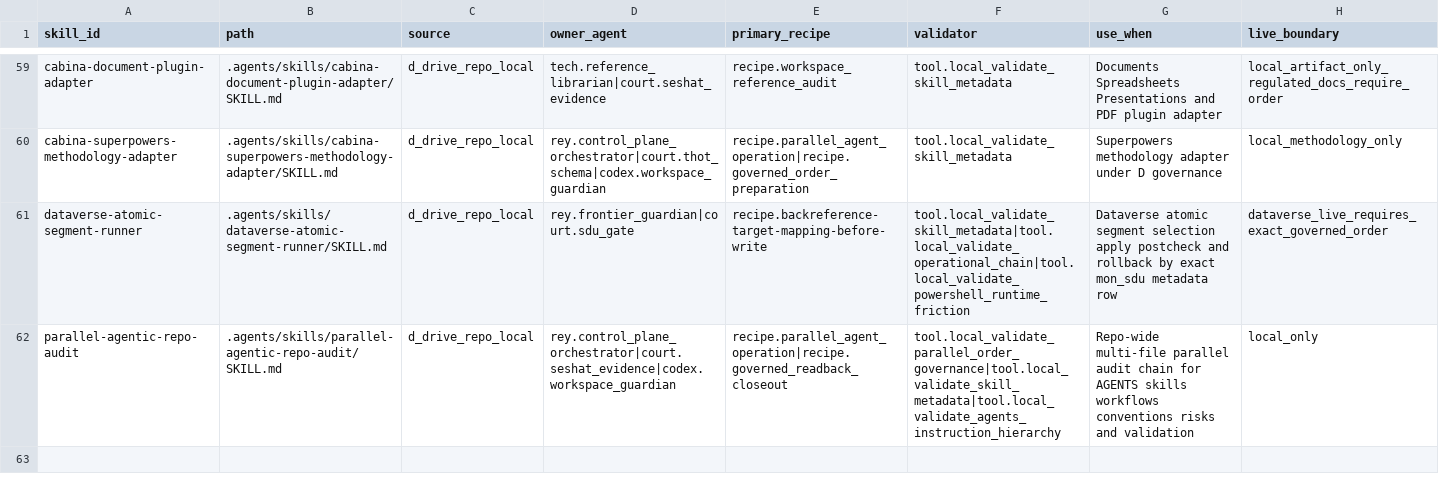
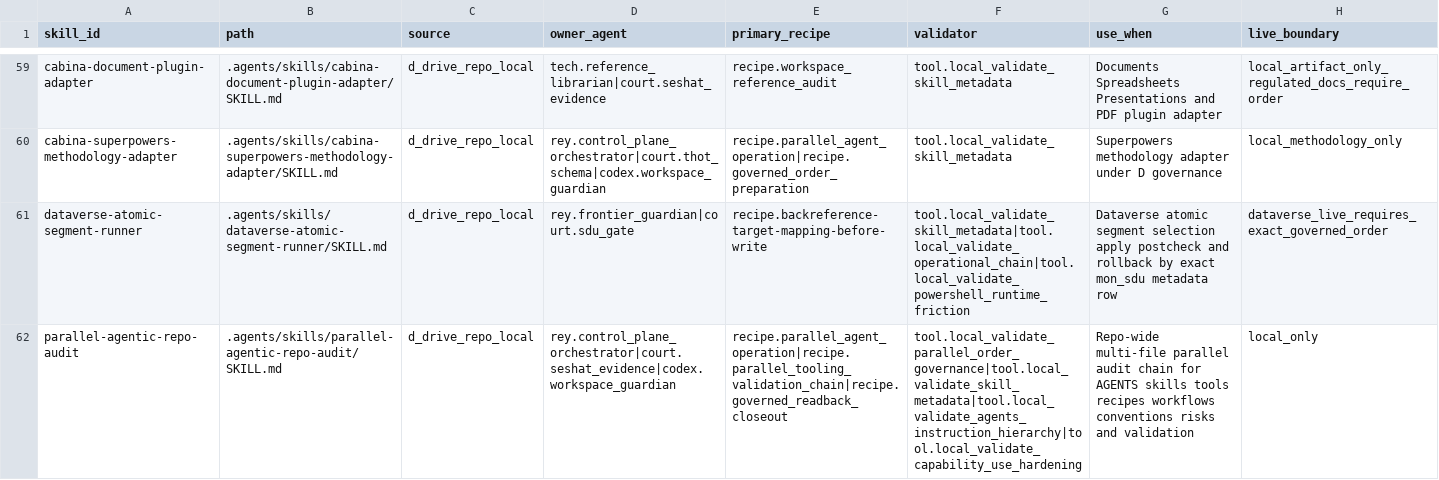
Before and after one commit to universo-rey/cabina-universal-d, a CSV file: .agents/codex/matrices/LOCAL_SKILL_CATALOG.csv, drawn as a sheet; only a part is shown, gaps mark what is left out; the diff names each change by its address in the sheet, - before the commit and + after, or states it on an @@ line.

```diff
--- a/.agents/codex/matrices/LOCAL_SKILL_CATALOG.csv
+++ b/.agents/codex/matrices/LOCAL_SKILL_CATALOG.csv
-E62 (primary_recipe): recipe.parallel_agent_operation|recipe.governed_readback_closeout
+E62 (primary_recipe): recipe.parallel_agent_operation|recipe.parallel_tooling_validation_chain|recipe.governed_readback_closeout
-F62 (validator): tool.local_validate_parallel_order_governance|tool.local_validate_skill_metadata|tool.local_validate_agents_instruction_hierarchy
+F62 (validator): tool.local_validate_parallel_order_governance|tool.local_validate_skill_metadata|tool.local_validate_agents_instruction_hierarchy|tool.local_validate_capability_use_hardening
-G62 (use_when): …AGENTS skills workflows conventions…
+G62 (use_when): …AGENTS skills tools recipes workflows conventions…
```
Also changed, not shown: .agents/codex/recipes/RECIPE_INDEX.csv, .agents/codex/skills/SKILL_METADATA_QUALITY_MATRIX.csv, 4 other files.
